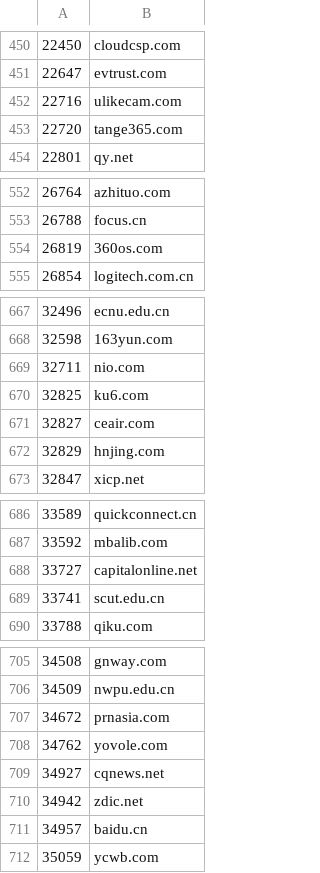
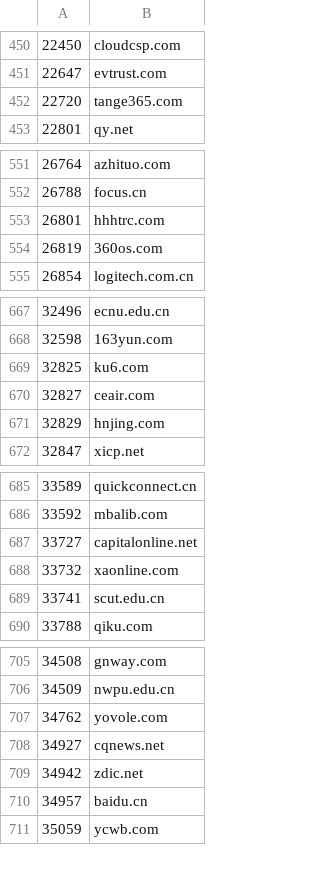
Before and after one commit to KIDA-MNESIA/gadgets, a CSV file: popularity/cnlist.csv, drawn as a sheet; only a part is shown, gaps mark what is left out; removed rows and columns are numbered as before the commit, all else as after; the diff covers the shown part only; the diff names each change by its address in the sheet, - before the commit and + after, or states it on an @@ line.

```diff
--- a/popularity/cnlist.csv
+++ b/popularity/cnlist.csv
-row 452: 22716 | ulikecam.com
+row 553: 26801 | hhhtrc.com
-row 669: 32711 | nio.com
+row 688: 33732 | xaonline.com
-row 707: 34672 | prnasia.com
```
Also changed, not shown: 8 added rows and 9 removed rows elsewhere in this file, popularity/info.csv.
